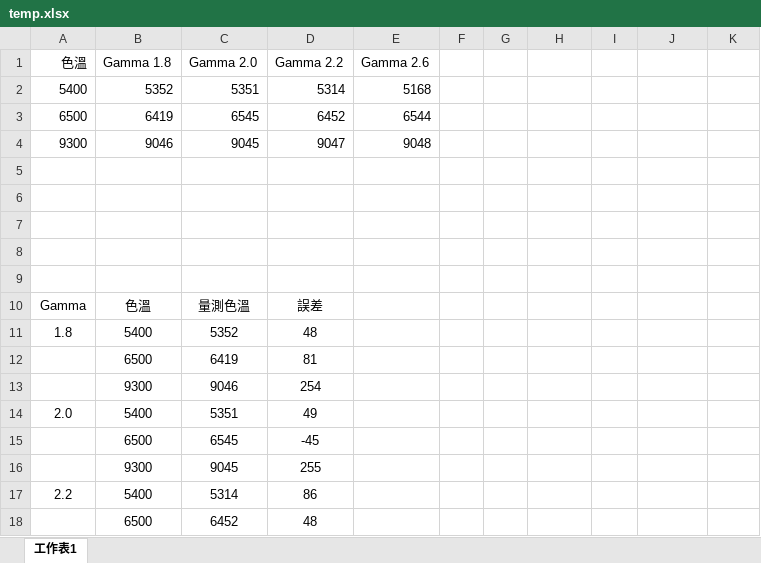
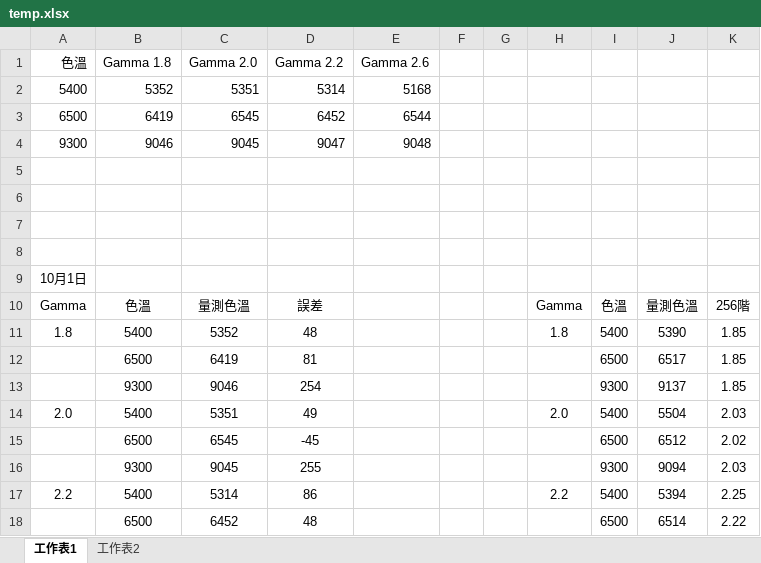
Before and after one commit to 0ilasis0/home, an Excel workbook: temp.xlsx, sheet 工作表1, drawn as a sheet; only a part is shown; values as stored, in another font and other column widths than the file's, no borders; the diff covers the shown part only; the diff names each change by its address in the sheet, - before the commit and + after, or states it on an @@ line.

```diff
--- a/temp.xlsx (sheet 工作表1)
+++ b/temp.xlsx (sheet 工作表1)
+sheet tab: 工作表2
-A9 (色溫): (empty)
+A9 (色溫): 10月1日
-H10: (empty)
+H10: Gamma
-I10: (empty)
+I10: 色溫
-J10: (empty)
+J10: 量測色溫
-K10: (empty)
+K10: 256階
-H11: (empty)
+H11: 1.8
-I11: (empty)
+I11: 5400
-J11: (empty)
+J11: 5390
-K11:K13: (empty)
+K11:K13: 1.85
-I12: (empty)
+I12: 6500
-J12: (empty)
+J12: 6517
-I13: (empty)
+I13: 9300
-J13: (empty)
+J13: 9137
-H14: (empty)
+H14: 2.0
-I14: (empty)
+I14: 5400
-J14: (empty)
+J14: 5504
-K14: (empty)
+K14: 2.03
-I15: (empty)
+I15: 6500
-J15: (empty)
+J15: 6512
-K15: (empty)
+K15: 2.02
-I16: (empty)
+I16: 9300
-J16: (empty)
+J16: 9094
-K16: (empty)
+K16: 2.03
-H17: (empty)
+H17: 2.2
-I17: (empty)
+I17: 5400
-J17: (empty)
+J17: 5394
-K17: (empty)
+K17: 2.25
-I18: (empty)
+I18: 6500
-J18: (empty)
+J18: 6514
-K18: (empty)
+K18: 2.22
```
Also changed, not shown: 11 edited cells elsewhere in this sheet, 3 other files.
